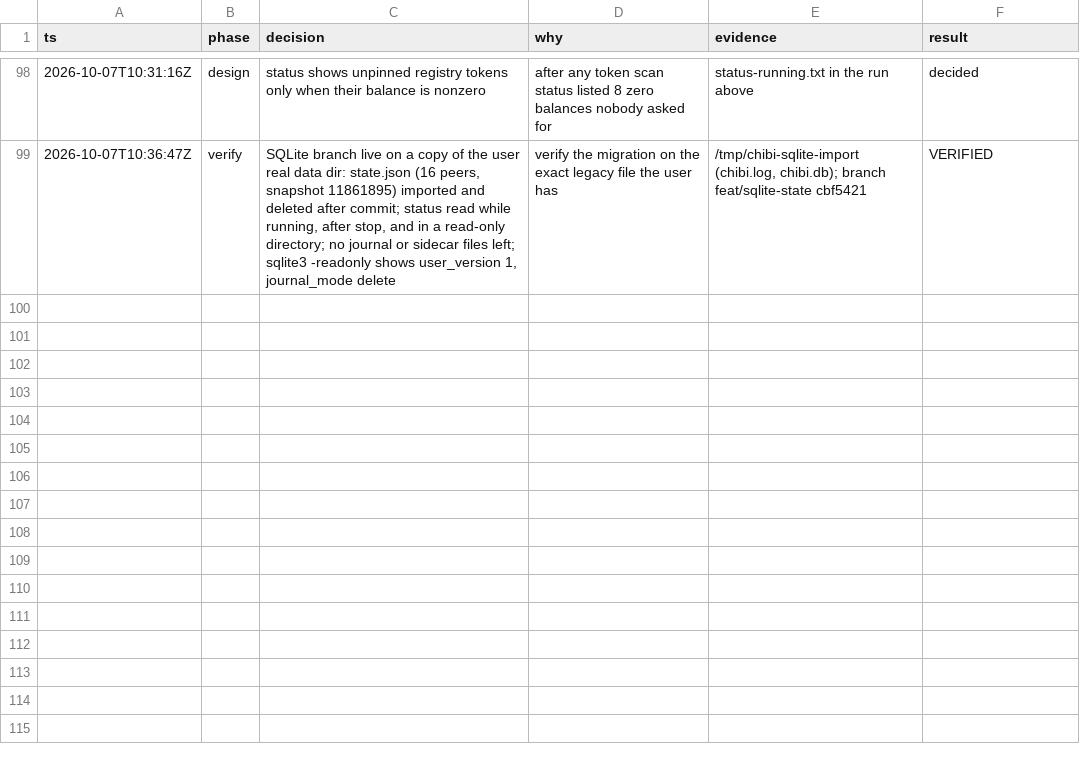
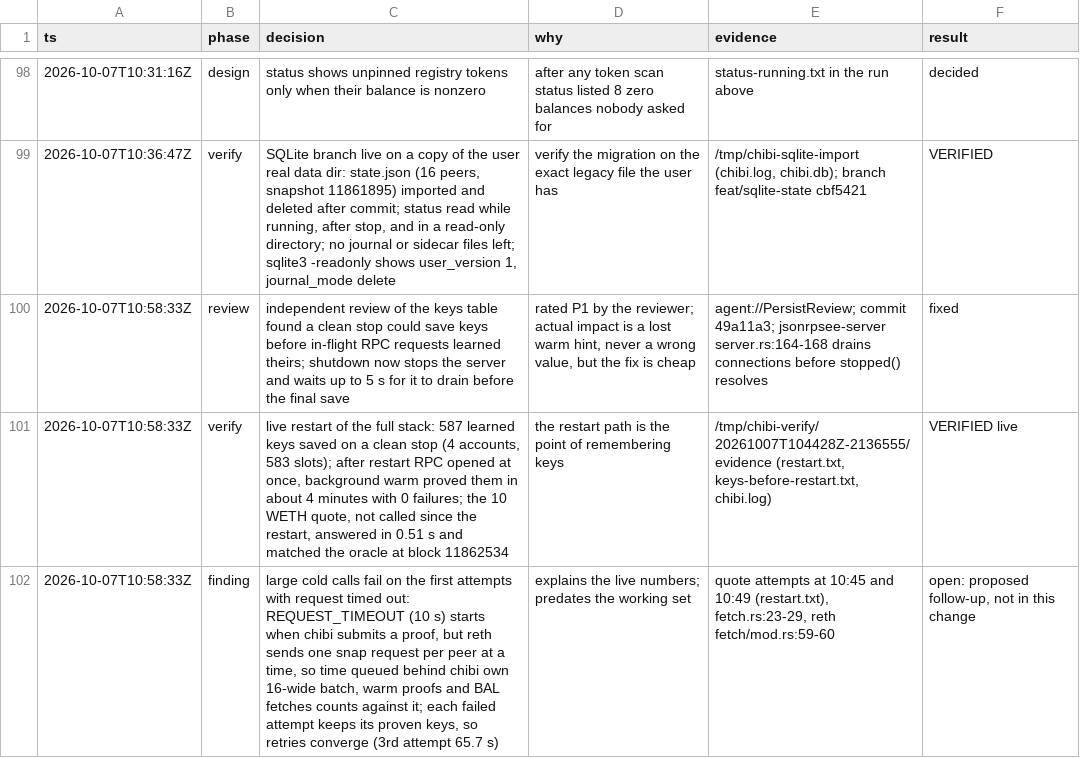
Before and after one commit to weiihann/chibi, a TSV file: docs/decisions.tsv, drawn as a sheet; only a part is shown, gaps mark what is left out; the diff names each change by its address in the sheet, - before the commit and + after, or states it on an @@ line.

Commit message:
Log the restart check, the drain fix and the timeout finding

```diff
--- a/docs/decisions.tsv
+++ b/docs/decisions.tsv
+row 100: 2026-10-07T10:58:33Z | review | independent review of the keys table found a clean stop could save keys before in-flight RPC requests learned theirs; shutdown now stops the server and waits up to 5 s for it to drain before the final save | rated P1 by the reviewer; actual impact is a lost warm hint, never a wrong value, but the fix is cheap | agent://PersistReview; commit 49a11a3; jsonrpsee-server server.rs:164-168 drains connections before stopped() resolves | fixed
+row 101: 2026-10-07T10:58:33Z | verify | live restart of the full stack: 587 learned keys saved on a clean stop (4 accounts, 583 slots); after restart RPC opened at once, background warm proved them in about 4 minutes with 0 failures; the 10 WETH quote, not called since the restart, answered in 0.51 s and matched the oracle at block 11862534 | the restart path is the point of remembering keys | /tmp/chibi-verify/20261007T104428Z-2136555/evidence (restart.txt, keys-before-restart.txt, chibi.log) | VERIFIED live
+row 102: 2026-10-07T10:58:33Z | finding | large cold calls fail on the first attempts with request timed out: REQUEST_TIMEOUT (10 s) starts when chibi submits a proof, but reth sends one snap request per peer at a time, so time queued behind chibi own 16-wide batch, warm proofs and BAL fetches counts against it; each failed attempt keeps its proven keys, so retries converge (3rd attempt 65.7 s) | explains the live numbers; predates the working set | quote attempts at 10:45 and 10:49 (restart.txt), fetch.rs:23-29, reth fetch/mod.rs:59-60 | open: proposed follow-up, not in this change
```
